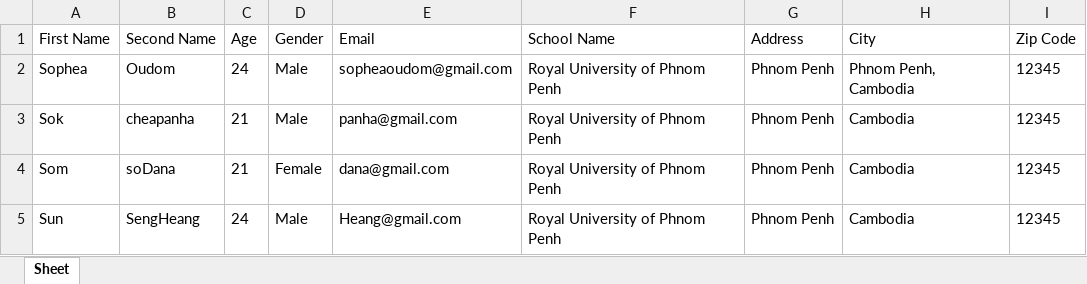
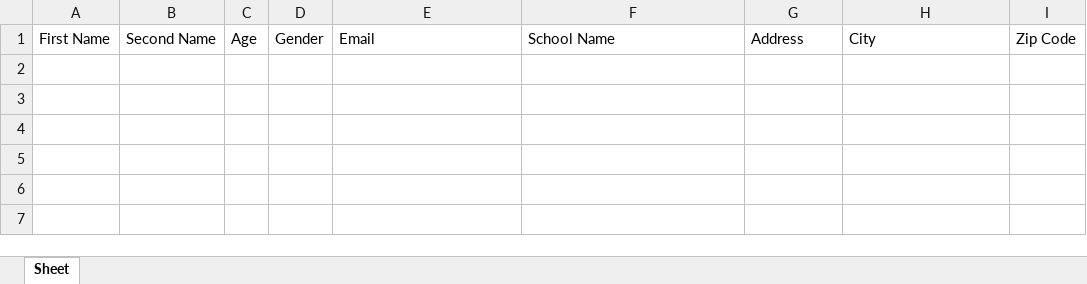
Before and after one commit to JackyDOM/Thesis_Project_FInal, an Excel workbook: static/students.xlsx, sheet Sheet, drawn as a sheet; values as stored, in another font and other column widths than the file's, no borders; the diff names each change by its address in the sheet, - before the commit and + after, or states it on an @@ line.

```diff
--- a/static/students.xlsx (sheet Sheet)
+++ b/static/students.xlsx (sheet Sheet)
-row 2: Sophea | Oudom | 24 | Male | sopheaoudom@gmail.com | Royal University of Phnom Penh | Phnom Penh | Phnom Penh, Cambodia | 12345
-row 3: Sok | cheapanha | 21 | Male | panha@gmail.com | Royal University of Phnom Penh | Phnom Penh | Cambodia | 12345
-row 4: Som | soDana | 21 | Female | dana@gmail.com | Royal University of Phnom Penh | Phnom Penh | Cambodia | 12345
-row 5: Sun | SengHeang | 24 | Male | Heang@gmail.com | Royal University of Phnom Penh | Phnom Penh | Cambodia | 12345
```
Also changed, not shown: 2 other files.
